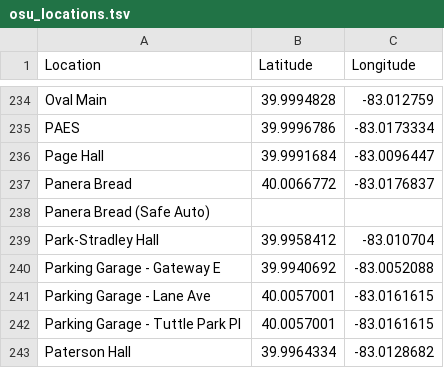
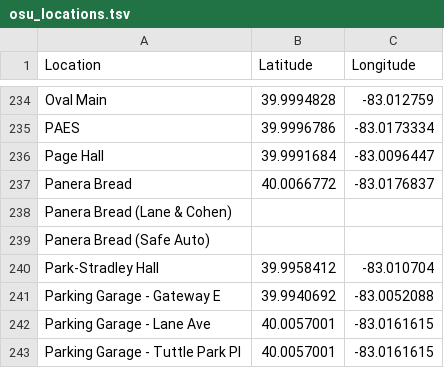
Before and after one commit to rathem30/safe-routes, a TSV file: scripts/data/osu_locations.tsv, drawn as a sheet; only a part is shown, gaps mark what is left out; the shorter side is filled out with more unchanged rows; the diff names each change by its address in the sheet, - before the commit and + after, or states it on an @@ line.

```diff
--- a/scripts/data/osu_locations.tsv
+++ b/scripts/data/osu_locations.tsv
+row 238: Panera Bread (Lane & Cohen)
```
Also changed, not shown: 3 other files.
